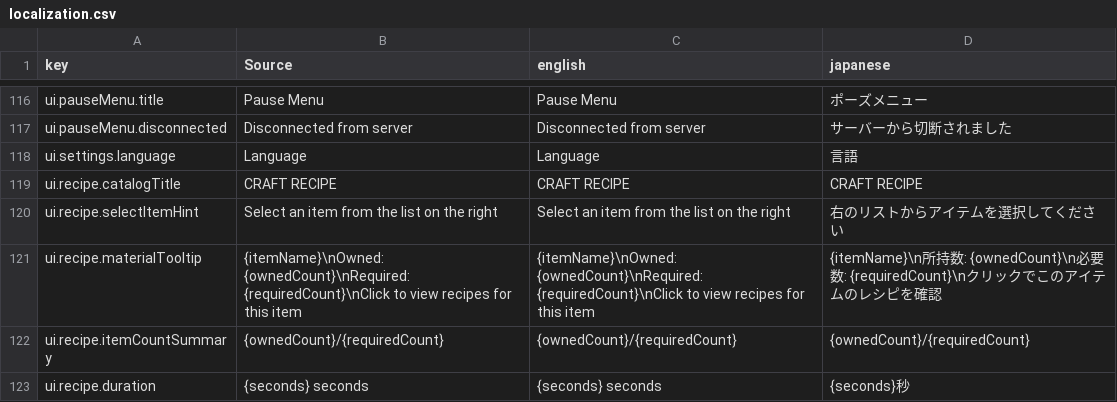
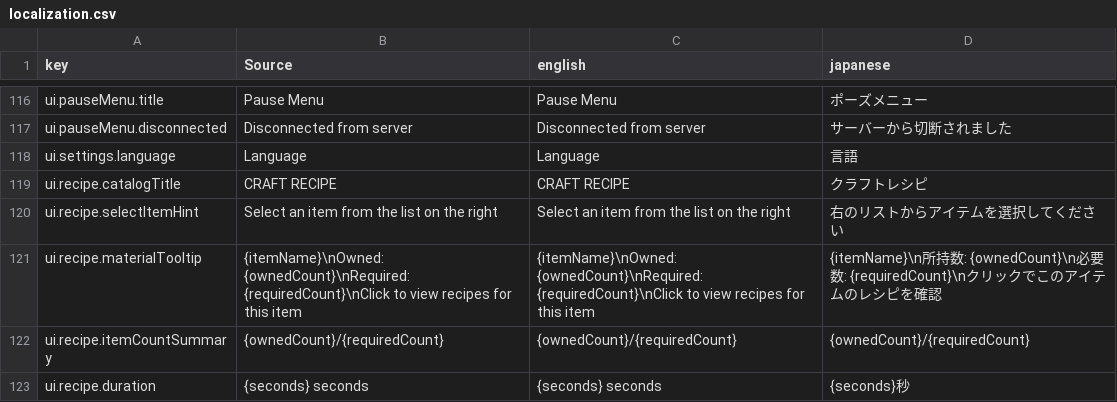
Before and after one commit to moorestech/moorestech, a CSV file: Localization/localization.csv, drawn as a sheet; only a part is shown, gaps mark what is left out.

```diff
--- a/Localization/localization.csv
+++ b/Localization/localization.csv
@@ -118,3 +118,3 @@ ui.pauseMenu.disconnected,Disconnected from server,Disconnected from server,サ
 ui.settings.language,Language,Language,言語
-ui.recipe.catalogTitle,CRAFT RECIPE,CRAFT RECIPE,CRAFT RECIPE
+ui.recipe.catalogTitle,CRAFT RECIPE,CRAFT RECIPE,クラフトレシピ
 ui.recipe.selectItemHint,Select an item from the list on the right,Select an item from the list on the right,右のリストからアイテムを選択してください
```
Also changed, not shown: 3 other files.
